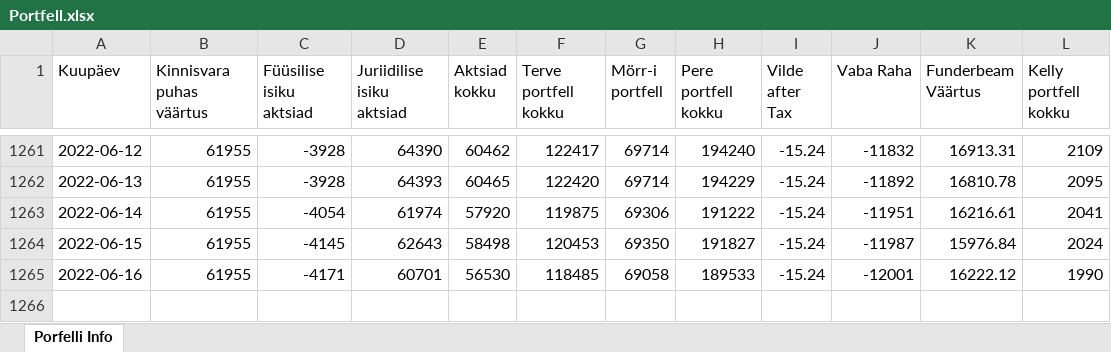
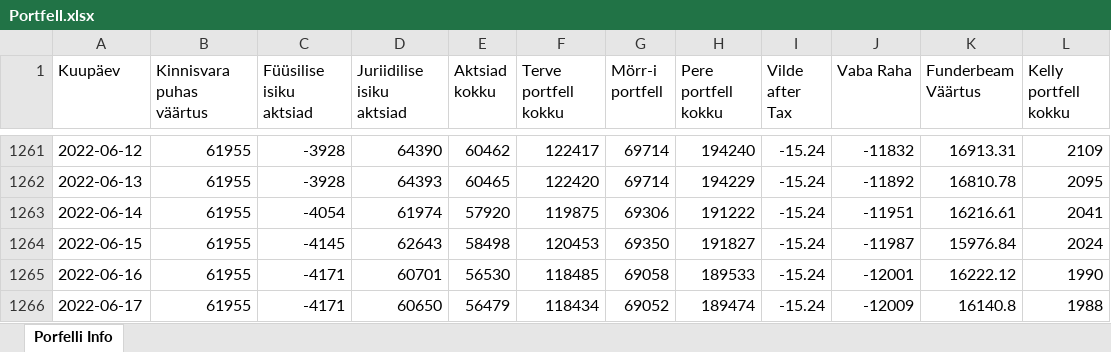
Before and after one commit to ValmeI/Portfolio_calculator, an Excel workbook: Portfell.xlsx, sheet Porfelli Info, drawn as a sheet; only a part is shown, gaps mark what is left out; values as stored, in another font and other column widths than the file's, no borders; the diff names each change by its address in the sheet, - before the commit and + after, or states it on an @@ line.

```diff
--- a/Portfell.xlsx (sheet Porfelli Info)
+++ b/Portfell.xlsx (sheet Porfelli Info)
+row 1266: 2022-06-17 | 61955 | -4171 | 60650 | 56479 | 118434 | 69052 | 189474 | -15.24 | -12009 | 16140.8 | 1988
```
Also changed, not shown: 2 other files.
